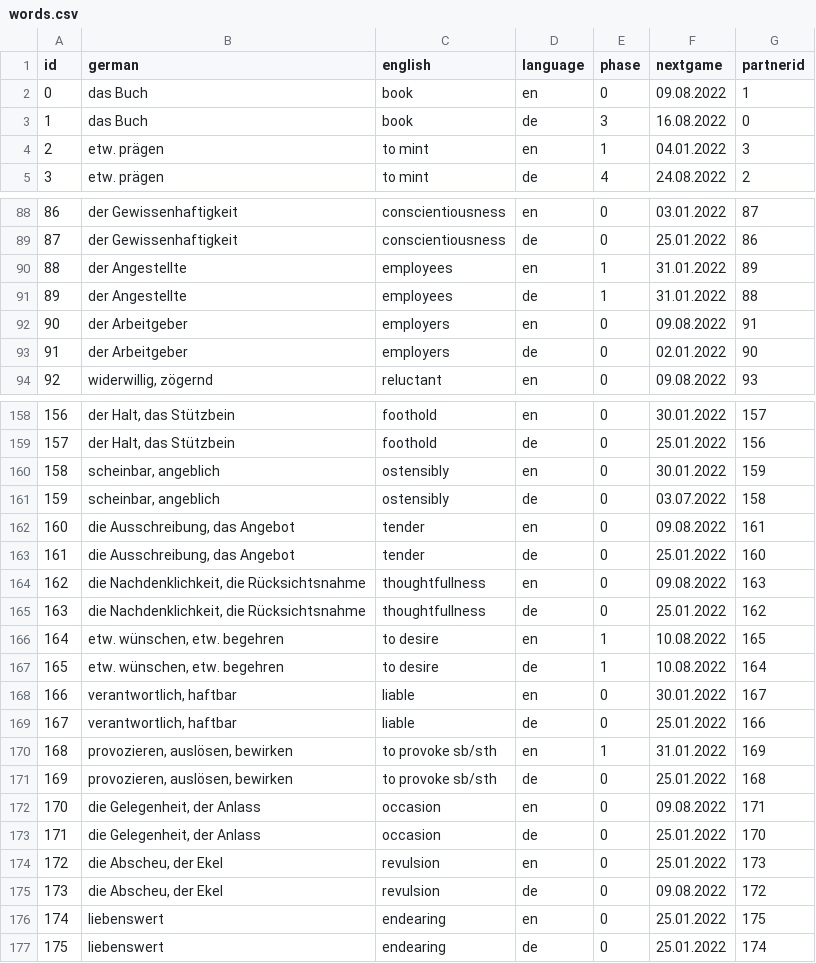
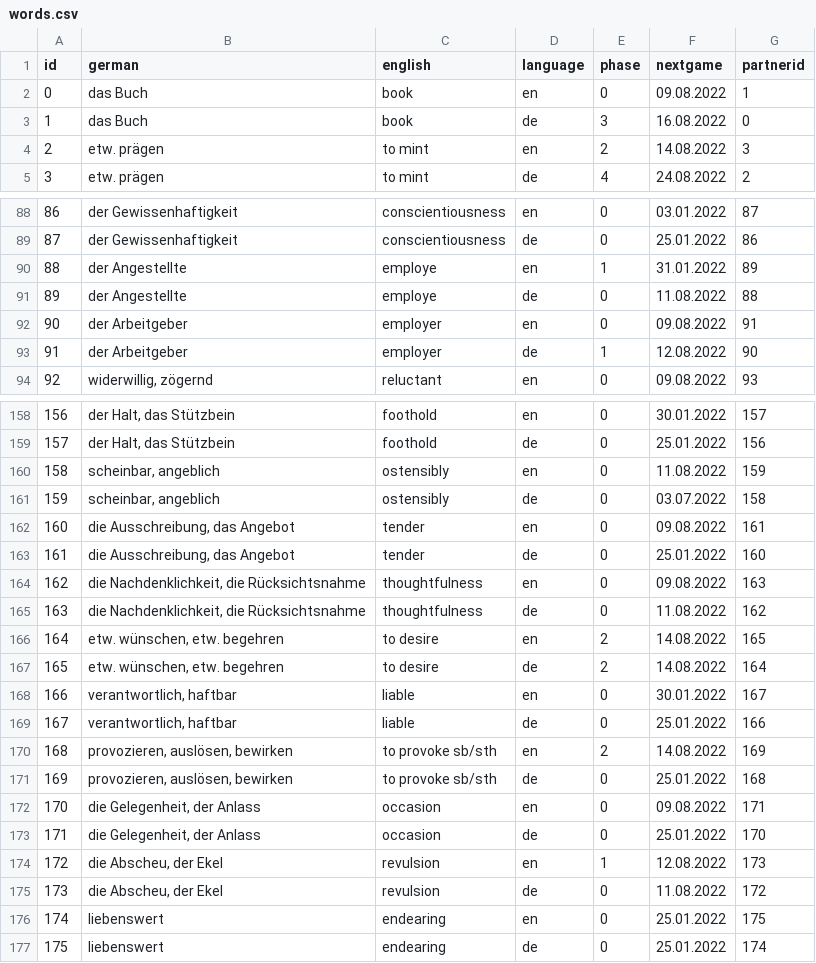
Before and after one commit to Adentalis/VocabularyTrainer, a CSV file: src/data/words.csv, drawn as a sheet; only a part is shown, gaps mark what is left out; the diff covers the shown part only.

Commit message:
train

```diff
--- a/src/data/words.csv
+++ b/src/data/words.csv
@@ -3,3 +3,3 @@
 "1","das Buch","book","de","3","16.08.2022","0"
-"2","etw. prägen","to mint","en","1","04.01.2022","3"
+"2","etw. prägen","to mint","en","2","14.08.2022","3"
 "3","etw. prägen","to mint","de","4","24.08.2022","2"
@@ -89,6 +89,6 @@
 "87","der Gewissenhaftigkeit","conscientiousness","de","0","25.01.2022","86"
-"88","der Angestellte","employees","en","1","31.01.2022","89"
-"89","der Angestellte","employees","de","1","31.01.2022","88"
-"90","der Arbeitgeber","employers","en","0","09.08.2022","91"
-"91","der Arbeitgeber","employers","de","0","02.01.2022","90"
+"88","der Angestellte","employe","en","1","31.01.2022","89"
+"89","der Angestellte","employe","de","0","11.08.2022","88"
+"90","der Arbeitgeber","employer","en","0","09.08.2022","91"
+"91","der Arbeitgeber","employer","de","1","12.08.2022","90"
 "92","widerwillig, zögernd","reluctant","en","0","09.08.2022","93"
@@ -159,3 +159,3 @@
 "157","der Halt, das Stützbein","foothold","de","0","25.01.2022","156"
-"158","scheinbar, angeblich","ostensibly","en","0","30.01.2022","159"
+"158","scheinbar, angeblich","ostensibly","en","0","11.08.2022","159"
 "159","scheinbar, angeblich","ostensibly","de","0","03.07.2022","158"
@@ -163,9 +163,9 @@
 "161","die Ausschreibung, das Angebot","tender","de","0","25.01.2022","160"
-"162","die Nachdenklichkeit, die Rücksichtsnahme","thoughtfullness","en","0","09.08.2022","163"
-"163","die Nachdenklichkeit, die Rücksichtsnahme","thoughtfullness","de","0","25.01.2022","162"
-"164","etw. wünschen, etw. begehren","to desire","en","1","10.08.2022","165"
-"165","etw. wünschen, etw. begehren","to desire","de","1","10.08.2022","164"
+"162","die Nachdenklichkeit, die Rücksichtsnahme","thoughtfulness","en","0","09.08.2022","163"
+"163","die Nachdenklichkeit, die Rücksichtsnahme","thoughtfulness","de","0","11.08.2022","162"
+"164","etw. wünschen, etw. begehren","to desire","en","2","14.08.2022","165"
+"165","etw. wünschen, etw. begehren","to desire","de","2","14.08.2022","164"
 "166","verantwortlich, haftbar","liable","en","0","30.01.2022","167"
 "167","verantwortlich, haftbar","liable","de","0","25.01.2022","166"
-"168","provozieren, auslösen, bewirken","to provoke sb/sth","en","1","31.01.2022","169"
+"168","provozieren, auslösen, bewirken","to provoke sb/sth","en","2","14.08.2022","169"
 "169","provozieren, auslösen, bewirken","to provoke sb/sth","de","0","25.01.2022","168"
@@ -173,4 +173,4 @@
 "171","die Gelegenheit, der Anlass","occasion","de","0","25.01.2022","170"
-"172","die Abscheu, der Ekel","revulsion","en","0","25.01.2022","173"
-"173","die Abscheu, der Ekel","revulsion","de","0","09.08.2022","172"
+"172","die Abscheu, der Ekel","revulsion","en","1","12.08.2022","173"
+"173","die Abscheu, der Ekel","revulsion","de","0","11.08.2022","172"
 "174","liebenswert","endearing","en","0","25.01.2022","175"
```
Also changed, not shown: 56 edited cells elsewhere in this file.
